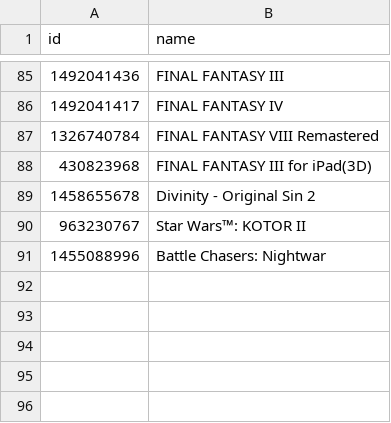
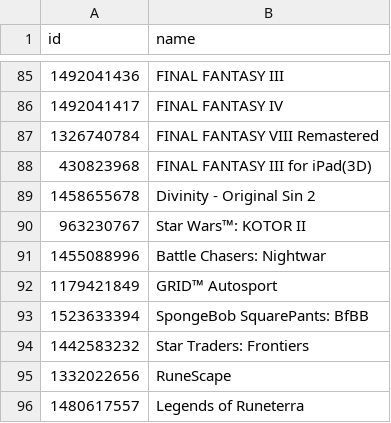
Before and after one commit to albertquiroga/awesome-ios-game-ports, a TSV file: ids.tsv, drawn as a sheet; only a part is shown, gaps mark what is left out; the diff names each change by its address in the sheet, - before the commit and + after, or states it on an @@ line.

Commit message:
Added games

```diff
--- a/ids.tsv
+++ b/ids.tsv
+row 92: 1179421849 | GRID™ Autosport
+row 93: 1523633394 | SpongeBob SquarePants: BfBB
+row 94: 1442583232 | Star Traders: Frontiers
+row 95: 1332022656 | RuneScape
+row 96: 1480617557 | Legends of Runeterra
```
